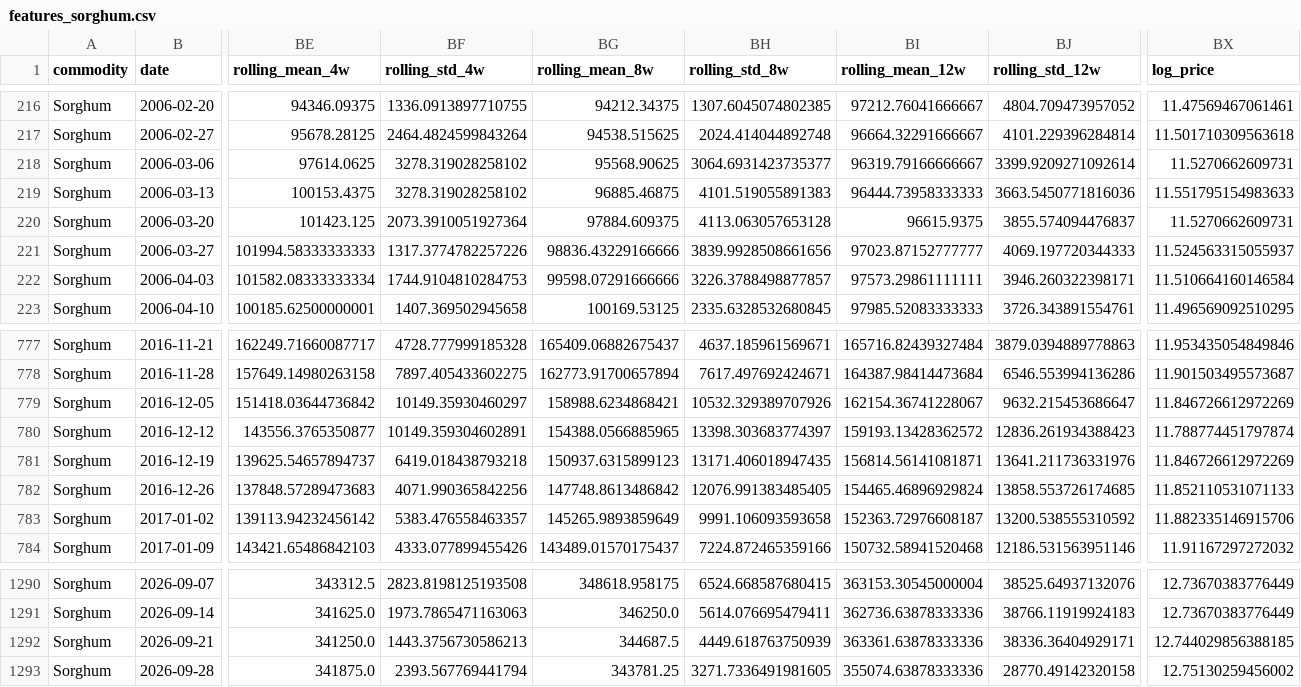
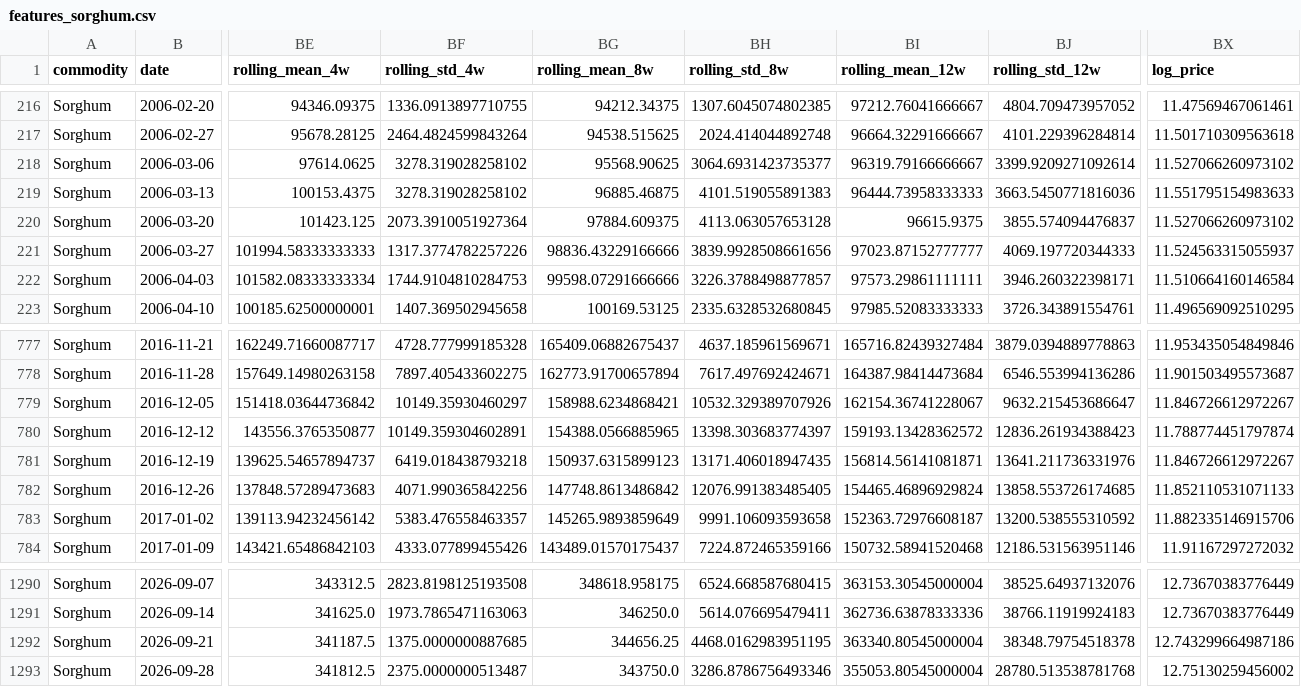
Before and after one commit to Agrolinking-Solutions/Agrolinking-Intelligence, a CSV file: data/processed/features/features_sorghum.csv, drawn as a sheet; only a part is shown, gaps mark what is left out; the diff covers the shown part only; the diff names each change by its address in the sheet, - before the commit and + after, or states it on an @@ line.

```diff
--- a/data/processed/features/features_sorghum.csv
+++ b/data/processed/features/features_sorghum.csv
-BX218 (log_price): 11.5270662609731
+BX218 (log_price): 11.527066260973102
-BX220 (log_price): 11.5270662609731
+BX220 (log_price): 11.527066260973102
-BX779 (log_price): 11.846726612972269
+BX779 (log_price): 11.846726612972267
-BX781 (log_price): 11.846726612972269
+BX781 (log_price): 11.846726612972267
-BE1292 (rolling_mean_4w): 341250.0
+BE1292 (rolling_mean_4w): 341187.5
-BF1292 (rolling_std_4w): 1443.3756730586213
+BF1292 (rolling_std_4w): 1375.0000000887685
-BG1292 (rolling_mean_8w): 344687.5
+BG1292 (rolling_mean_8w): 344656.25
-BH1292 (rolling_std_8w): 4449.618763750939
+BH1292 (rolling_std_8w): 4468.0162983951195
-BI1292 (rolling_mean_12w): 363361.63878333336
+BI1292 (rolling_mean_12w): 363340.80545000004
-BJ1292 (rolling_std_12w): 38336.36404929171
+BJ1292 (rolling_std_12w): 38348.79754518378
-BX1292 (log_price): 12.744029856388185
+BX1292 (log_price): 12.743299664987186
-BE1293 (rolling_mean_4w): 341875.0
+BE1293 (rolling_mean_4w): 341812.5
-BF1293 (rolling_std_4w): 2393.567769441794
+BF1293 (rolling_std_4w): 2375.0000000513487
-BG1293 (rolling_mean_8w): 343781.25
+BG1293 (rolling_mean_8w): 343750.0
-BH1293 (rolling_std_8w): 3271.7336491981605
+BH1293 (rolling_std_8w): 3286.8786756493346
-BI1293 (rolling_mean_12w): 355074.63878333336
+BI1293 (rolling_mean_12w): 355053.80545000004
-BJ1293 (rolling_std_12w): 28770.49142320158
+BJ1293 (rolling_std_12w): 28780.513538781768
```
Also changed, not shown: 1 added row and 42 edited cells elsewhere in this file, data/external/weather_daily.csv, data/processed/features/features_cashew_nuts.csv, 35 other files.
